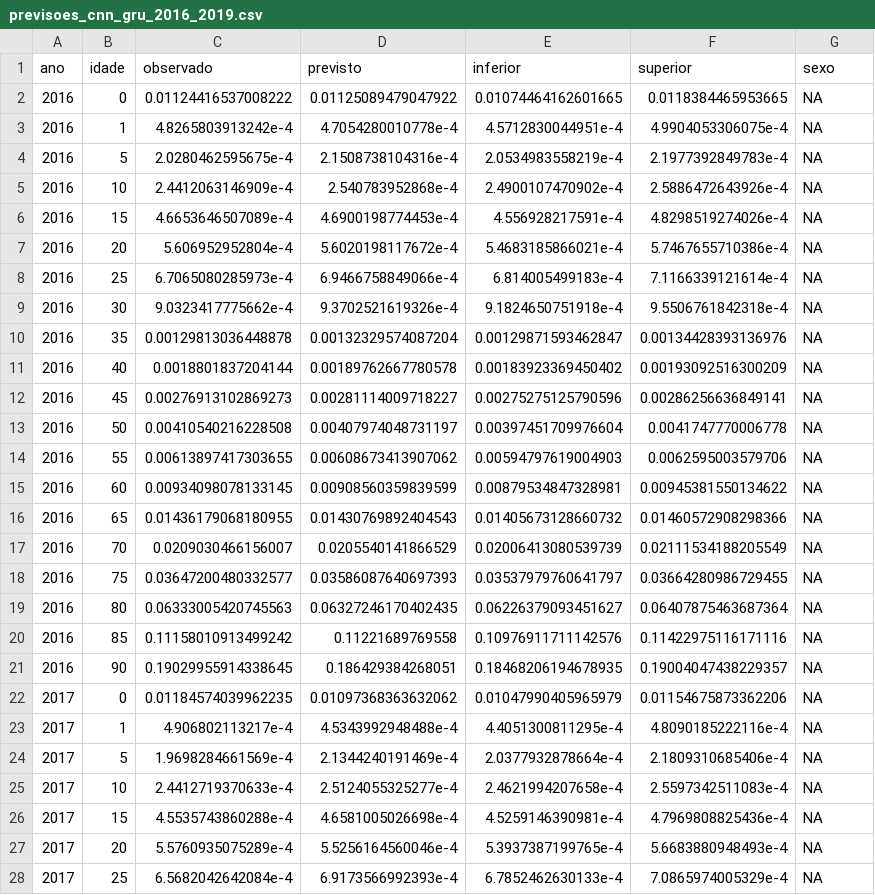
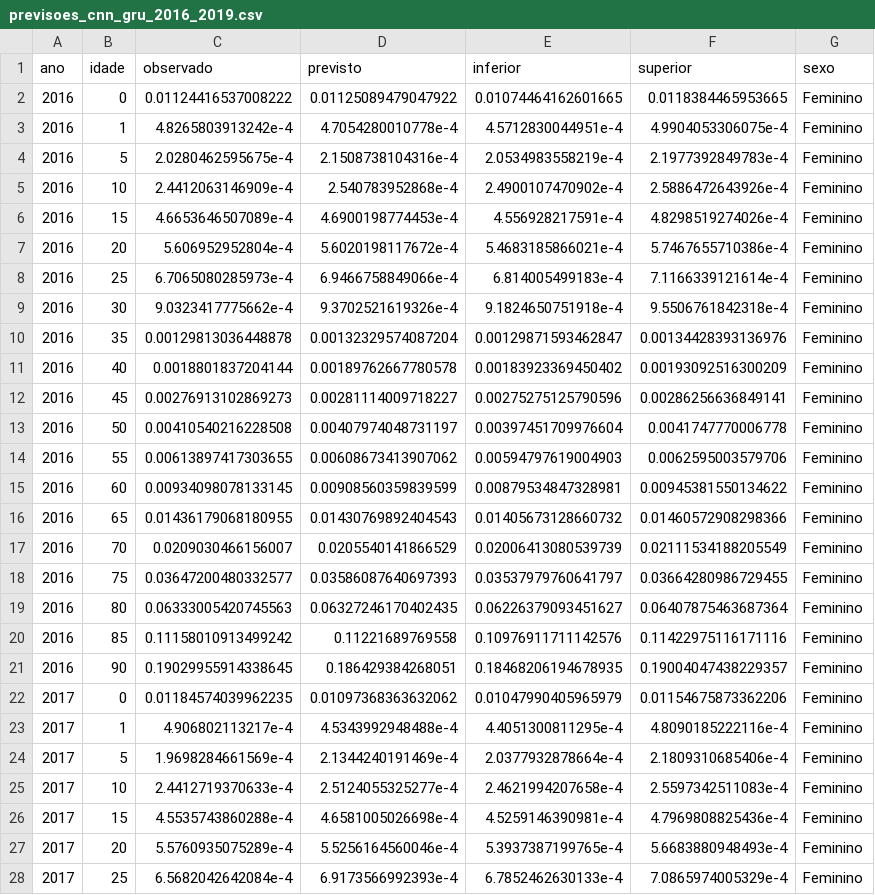
Before and after one commit to cleodecker/TCC, a CSV file: Previsões/previsoes_cnn_gru_2016_2019.csv, drawn as a sheet; only a part is shown; the diff covers the shown part only.

Commit message:
Add files via upload

```diff
--- a/Previsões/previsoes_cnn_gru_2016_2019.csv
+++ b/Previsões/previsoes_cnn_gru_2016_2019.csv
@@ -1,28 +1,28 @@
 ano,idade,observado,previsto,inferior,superior,sexo
-2016,0,0.01124416537008222,0.01125089479047922,0.01074464162601665,0.0118384465953665,NA
-2016,1,4.8265803913242e-4,4.7054280010778e-4,4.5712830044951e-4,4.9904053306075e-4,NA
-2016,5,2.0280462595675e-4,2.1508738104316e-4,2.0534983558219e-4,2.1977392849783e-4,NA
-2016,10,2.4412063146909e-4,2.540783952868e-4,2.4900107470902e-4,2.5886472643926e-4,NA
-2016,15,4.6653646507089e-4,4.6900198774453e-4,4.556928217591e-4,4.8298519274026e-4,NA
-2016,20,5.606952952804e-4,5.6020198117672e-4,5.4683185866021e-4,5.7467655710386e-4,NA
-2016,25,6.7065080285973e-4,6.9466758849066e-4,6.814005499183e-4,7.1166339121614e-4,NA
-2016,30,9.0323417775662e-4,9.3702521619326e-4,9.1824650751918e-4,9.5506761842318e-4,NA
-2016,35,0.00129813036448878,0.00132329574087204,0.00129871593462847,0.00134428393136976,NA
-2016,40,0.0018801837204144,0.00189762667780578,0.00183923369450402,0.00193092516300209,NA
-2016,45,0.00276913102869273,0.00281114009718227,0.00275275125790596,0.00286256636849141,NA
-2016,50,0.00410540216228508,0.00407974048731197,0.00397451709976604,0.0041747770006778,NA
-2016,55,0.00613897417303655,0.00608673413907062,0.00594797619004903,0.0062595003579706,NA
-2016,60,0.00934098078133145,0.00908560359839599,0.00879534847328981,0.00945381550134622,NA
-2016,65,0.01436179068180955,0.01430769892404543,0.01405673128660732,0.01460572908298366,NA
-2016,70,0.0209030466156007,0.0205540141866529,0.02006413080539739,0.02111534188205549,NA
-2016,75,0.03647200480332577,0.03586087640697393,0.03537979760641797,0.03664280986729455,NA
-2016,80,0.06333005420745563,0.06327246170402435,0.06226379093451627,0.06407875463687364,NA
-2016,85,0.11158010913499242,0.11221689769558,0.10976911711142576,0.11422975116171116,NA
-2016,90,0.19029955914338645,0.186429384268051,0.18468206194678935,0.19004047438229357,NA
-2017,0,0.01184574039962235,0.01097368363632062,0.01047990405965979,0.01154675873362206,NA
-2017,1,4.906802113217e-4,4.5343992948488e-4,4.4051300811295e-4,4.8090185222116e-4,NA
-2017,5,1.9698284661569e-4,2.1344240191469e-4,2.0377932878664e-4,2.1809310685406e-4,NA
-2017,10,2.4412719370633e-4,2.5124055325277e-4,2.4621994207658e-4,2.5597342511083e-4,NA
-2017,15,4.5535743860288e-4,4.6581005026698e-4,4.5259146390981e-4,4.7969808825436e-4,NA
-2017,20,5.5760935075289e-4,5.5256164560046e-4,5.3937387199765e-4,5.6683880948493e-4,NA
-2017,25,6.5682042642084e-4,6.9173566992393e-4,6.7852462630133e-4,7.0865974005329e-4,NA
+2016,0,0.01124416537008222,0.01125089479047922,0.01074464162601665,0.0118384465953665,Feminino
+2016,1,4.8265803913242e-4,4.7054280010778e-4,4.5712830044951e-4,4.9904053306075e-4,Feminino
+2016,5,2.0280462595675e-4,2.1508738104316e-4,2.0534983558219e-4,2.1977392849783e-4,Feminino
+2016,10,2.4412063146909e-4,2.540783952868e-4,2.4900107470902e-4,2.5886472643926e-4,Feminino
+2016,15,4.6653646507089e-4,4.6900198774453e-4,4.556928217591e-4,4.8298519274026e-4,Feminino
+2016,20,5.606952952804e-4,5.6020198117672e-4,5.4683185866021e-4,5.7467655710386e-4,Feminino
+2016,25,6.7065080285973e-4,6.9466758849066e-4,6.814005499183e-4,7.1166339121614e-4,Feminino
+2016,30,9.0323417775662e-4,9.3702521619326e-4,9.1824650751918e-4,9.5506761842318e-4,Feminino
+2016,35,0.00129813036448878,0.00132329574087204,0.00129871593462847,0.00134428393136976,Feminino
+2016,40,0.0018801837204144,0.00189762667780578,0.00183923369450402,0.00193092516300209,Feminino
+2016,45,0.00276913102869273,0.00281114009718227,0.00275275125790596,0.00286256636849141,Feminino
+2016,50,0.00410540216228508,0.00407974048731197,0.00397451709976604,0.0041747770006778,Feminino
+2016,55,0.00613897417303655,0.00608673413907062,0.00594797619004903,0.0062595003579706,Feminino
+2016,60,0.00934098078133145,0.00908560359839599,0.00879534847328981,0.00945381550134622,Feminino
+2016,65,0.01436179068180955,0.01430769892404543,0.01405673128660732,0.01460572908298366,Feminino
+2016,70,0.0209030466156007,0.0205540141866529,0.02006413080539739,0.02111534188205549,Feminino
+2016,75,0.03647200480332577,0.03586087640697393,0.03537979760641797,0.03664280986729455,Feminino
+2016,80,0.06333005420745563,0.06327246170402435,0.06226379093451627,0.06407875463687364,Feminino
+2016,85,0.11158010913499242,0.11221689769558,0.10976911711142576,0.11422975116171116,Feminino
+2016,90,0.19029955914338645,0.186429384268051,0.18468206194678935,0.19004047438229357,Feminino
+2017,0,0.01184574039962235,0.01097368363632062,0.01047990405965979,0.01154675873362206,Feminino
+2017,1,4.906802113217e-4,4.5343992948488e-4,4.4051300811295e-4,4.8090185222116e-4,Feminino
+2017,5,1.9698284661569e-4,2.1344240191469e-4,2.0377932878664e-4,2.1809310685406e-4,Feminino
+2017,10,2.4412719370633e-4,2.5124055325277e-4,2.4621994207658e-4,2.5597342511083e-4,Feminino
+2017,15,4.5535743860288e-4,4.6581005026698e-4,4.5259146390981e-4,4.7969808825436e-4,Feminino
+2017,20,5.5760935075289e-4,5.5256164560046e-4,5.3937387199765e-4,5.6683880948493e-4,Feminino
+2017,25,6.5682042642084e-4,6.9173566992393e-4,6.7852462630133e-4,7.0865974005329e-4,Feminino
```
Also changed, not shown: 133 edited cells elsewhere in this file.
